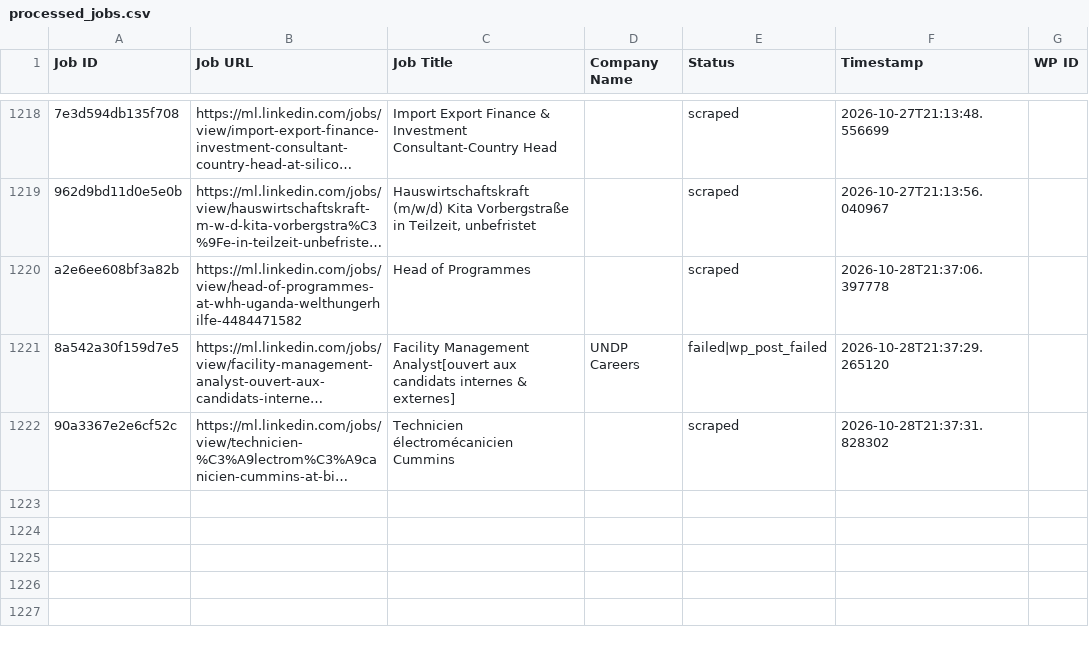
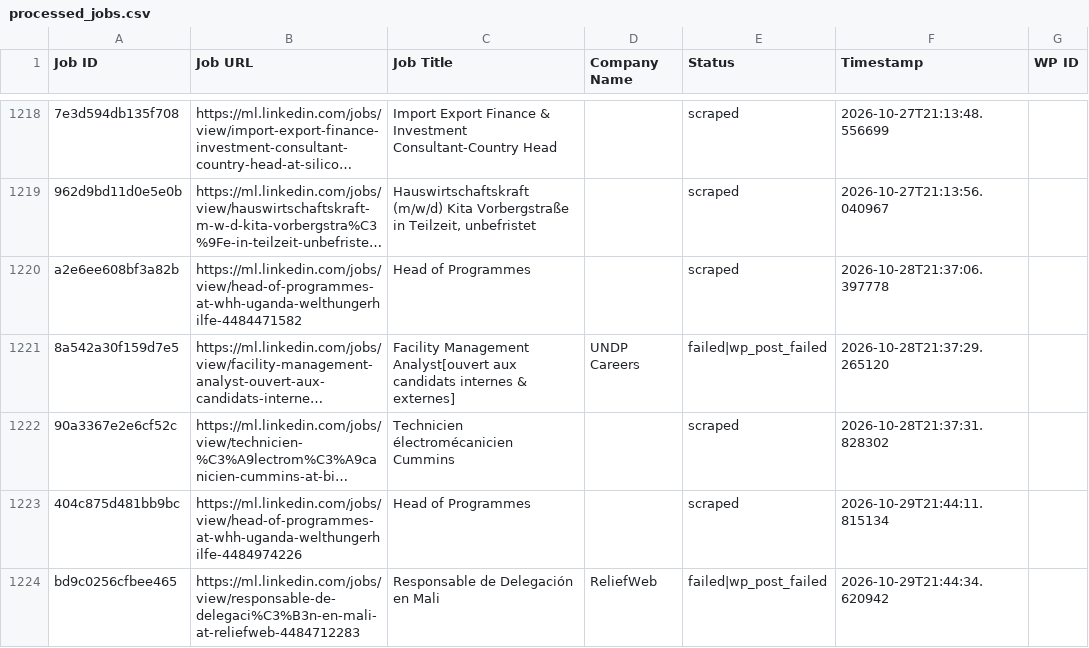
Before and after one commit to innovationinc2000/ml, a CSV file: processed_jobs.csv, drawn as a sheet; only a part is shown, gaps mark what is left out; long unchanged cells end in …; the diff names each change by its address in the sheet, - before the commit and + after, or states it on an @@ line.

```diff
--- a/processed_jobs.csv
+++ b/processed_jobs.csv
+row 1223: 404c875d481bb9bc | https://ml.linkedin.com/jobs/view/head-of-programmes-at-whh-uganda-welthungerhilfe-4484974226 | Head of Programmes |  | scraped | 2026-10-29T21:44:11.815134
+row 1224: bd9c0256cfbee465 | https://ml.linkedin.com/jobs/view/responsable-de-delegaci%C3%B3n-en-mali-at-reliefweb-4484712283 | Responsable de Delegación en Mali | ReliefWeb | failed|wp_post_failed | 2026-10-29T21:44:34.620942
```
